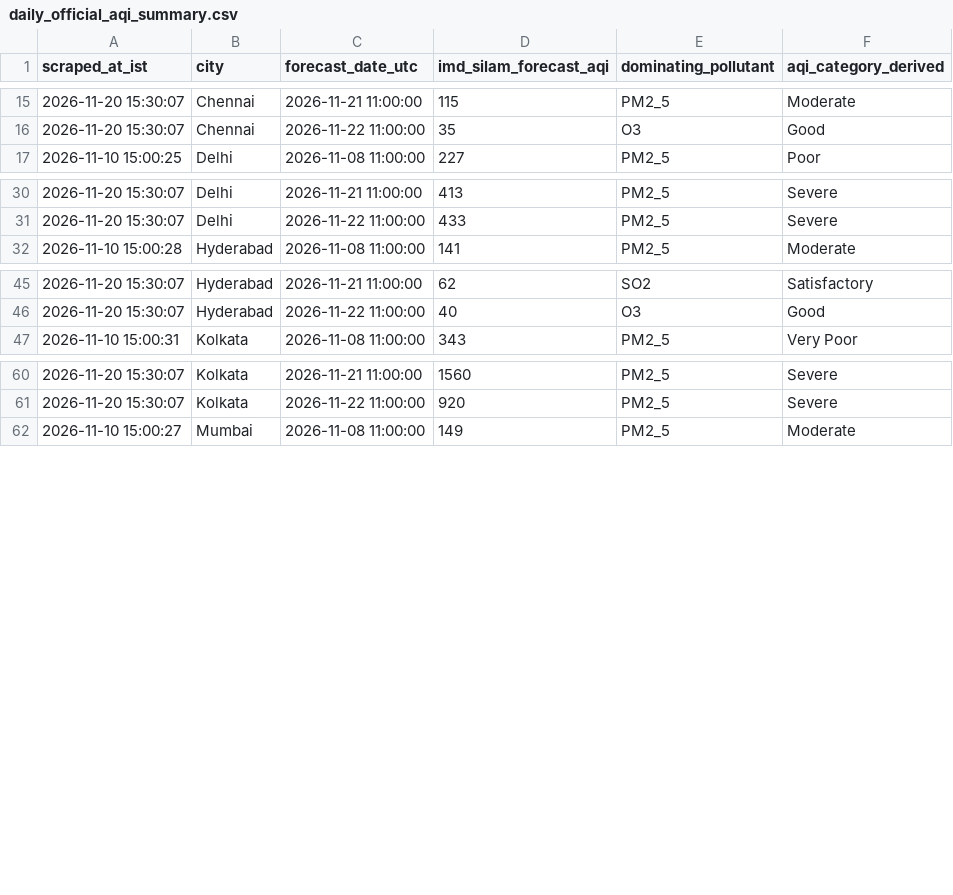
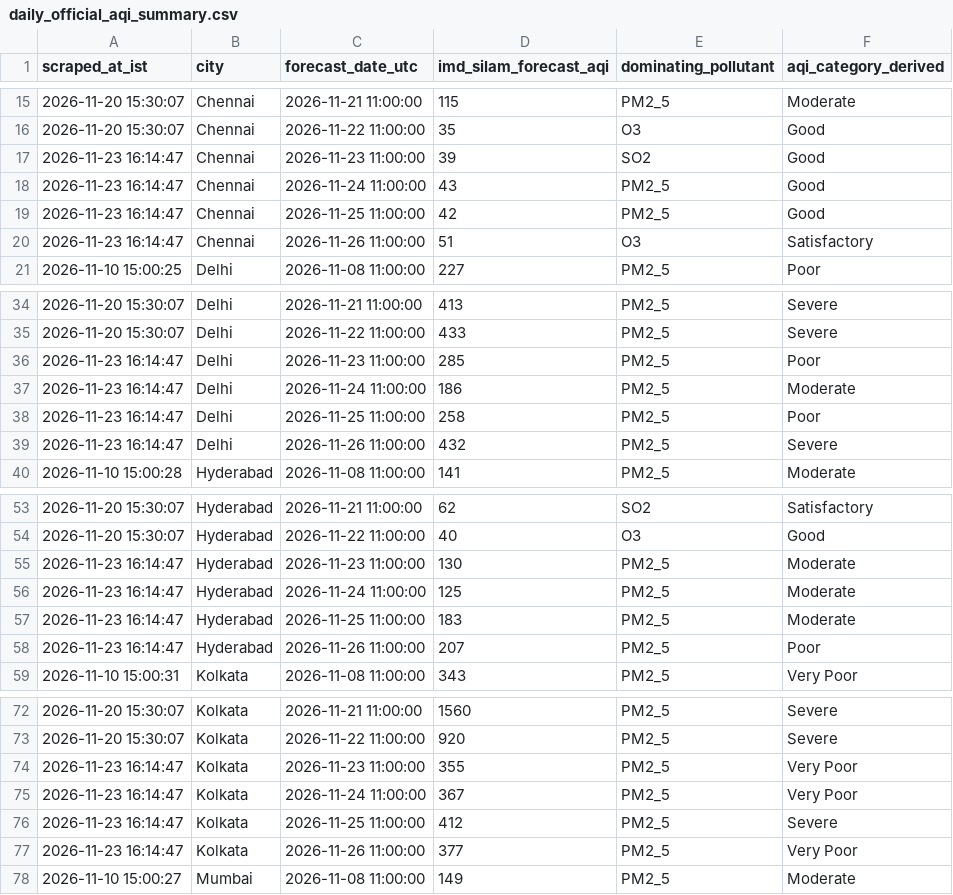
Before and after one commit to mrafiuddin50/imd-metro-aqi-forecast, a CSV file: data/daily_official_aqi_summary.csv, drawn as a sheet; only a part is shown, gaps mark what is left out; the diff covers the shown part only; the diff names each change by its address in the sheet, - before the commit and + after, or states it on an @@ line.

```diff
--- a/data/daily_official_aqi_summary.csv
+++ b/data/daily_official_aqi_summary.csv
+row 17: 2026-11-23 16:14:47 | Chennai | 2026-11-23 11:00:00 | 39 | SO2 | Good
+row 18: 2026-11-23 16:14:47 | Chennai | 2026-11-24 11:00:00 | 43 | PM2_5 | Good
+row 19: 2026-11-23 16:14:47 | Chennai | 2026-11-25 11:00:00 | 42 | PM2_5 | Good
+row 20: 2026-11-23 16:14:47 | Chennai | 2026-11-26 11:00:00 | 51 | O3 | Satisfactory
+row 36: 2026-11-23 16:14:47 | Delhi | 2026-11-23 11:00:00 | 285 | PM2_5 | Poor
+row 37: 2026-11-23 16:14:47 | Delhi | 2026-11-24 11:00:00 | 186 | PM2_5 | Moderate
+row 38: 2026-11-23 16:14:47 | Delhi | 2026-11-25 11:00:00 | 258 | PM2_5 | Poor
+row 39: 2026-11-23 16:14:47 | Delhi | 2026-11-26 11:00:00 | 432 | PM2_5 | Severe
+row 55: 2026-11-23 16:14:47 | Hyderabad | 2026-11-23 11:00:00 | 130 | PM2_5 | Moderate
+row 56: 2026-11-23 16:14:47 | Hyderabad | 2026-11-24 11:00:00 | 125 | PM2_5 | Moderate
+row 57: 2026-11-23 16:14:47 | Hyderabad | 2026-11-25 11:00:00 | 183 | PM2_5 | Moderate
+row 58: 2026-11-23 16:14:47 | Hyderabad | 2026-11-26 11:00:00 | 207 | PM2_5 | Poor
+row 74: 2026-11-23 16:14:47 | Kolkata | 2026-11-23 11:00:00 | 355 | PM2_5 | Very Poor
+row 75: 2026-11-23 16:14:47 | Kolkata | 2026-11-24 11:00:00 | 367 | PM2_5 | Very Poor
+row 76: 2026-11-23 16:14:47 | Kolkata | 2026-11-25 11:00:00 | 412 | PM2_5 | Severe
+row 77: 2026-11-23 16:14:47 | Kolkata | 2026-11-26 11:00:00 | 377 | PM2_5 | Very Poor
```
Also changed, not shown: 4 added rows elsewhere in this file, 9 other files.
